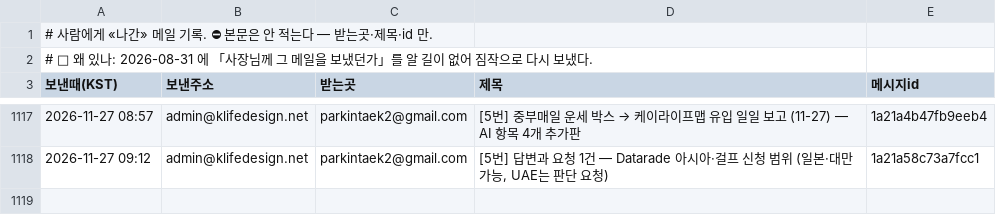
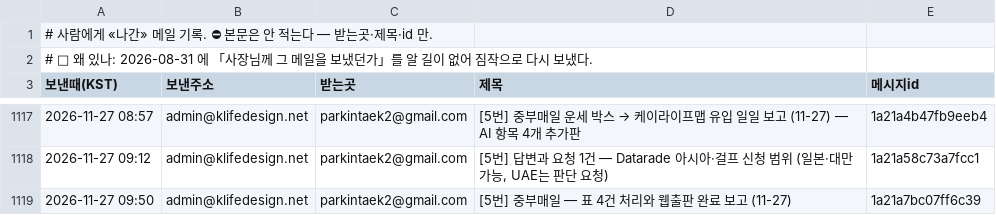
Before and after one commit to parkintaek2-gif/seoulmarkets, a TSV file: docs/보낸메일.tsv, drawn as a sheet; only a part is shown, gaps mark what is left out.

Commit message:
보낸메일 기록 — 2026-11-27 09:50 [5번] 중부매일 — 표 4건 처리와 웹출판 완료 보고 (11-27)

```diff
--- a/docs/보낸메일.tsv
+++ b/docs/보낸메일.tsv
@@ -1118 +1118,2 @@
 2026-11-27 09:12	admin@klifedesign.net	parkintaek2@gmail.com	[5번] 답변과 요청 1건 — Datarade 아시아·걸프 신청 범위 (일본·대만 가능, UAE는 판단 요청)	1a21a58c73a7fcc1
+2026-11-27 09:50	admin@klifedesign.net	parkintaek2@gmail.com	[5번] 중부매일 — 표 4건 처리와 웹출판 완료 보고 (11-27)	1a21a7bc07ff6c39
```
